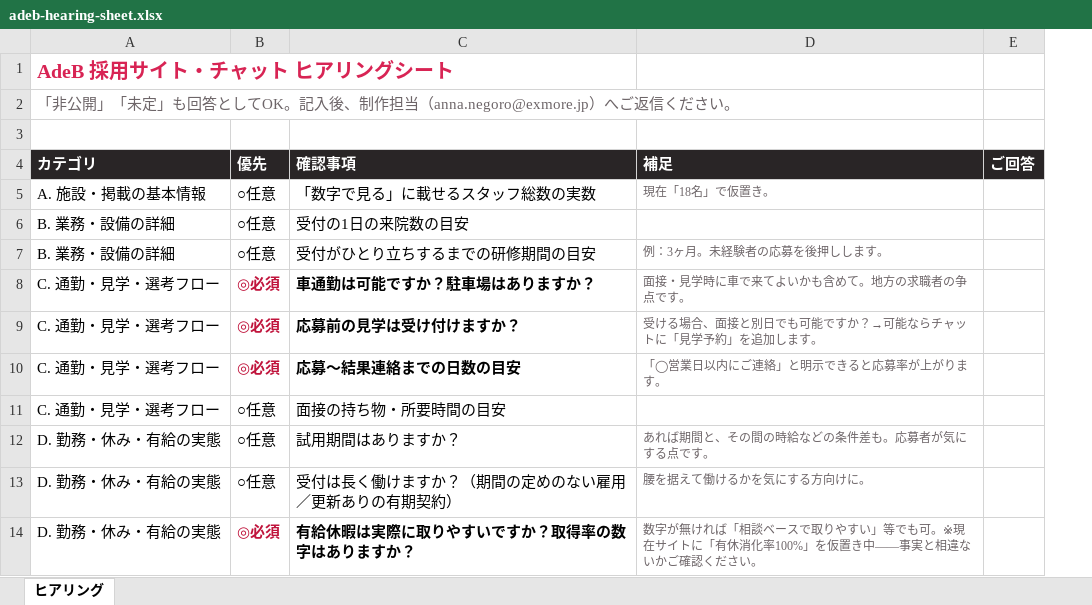
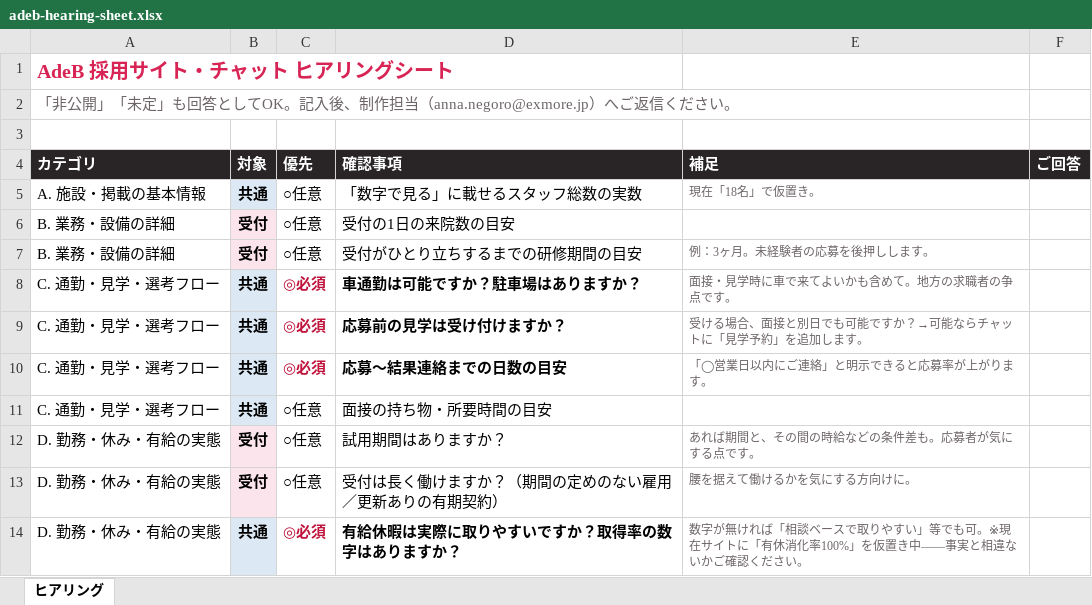
Before and after one commit to anna-hash-star/sugudesk, an Excel workbook: docs/recruit-site-template/adeb-hearing-sheet.xlsx, sheet ヒアリング, drawn as a sheet; only a part is shown; values as stored, in another font and other column widths than the file's, no borders; the diff names each change by its address in the sheet, - before the commit and + after, or states it on an @@ line.

```diff
--- a/docs/recruit-site-template/adeb-hearing-sheet.xlsx (sheet ヒアリング)
+++ b/docs/recruit-site-template/adeb-hearing-sheet.xlsx (sheet ヒアリング)
+column B (対象), rows 5-14: 共通 | 受付 | 受付 | 共通 | 共通 | 共通 | 共通 | 受付 | 受付 | 共通
```
Also changed, not shown: 1 other file.
